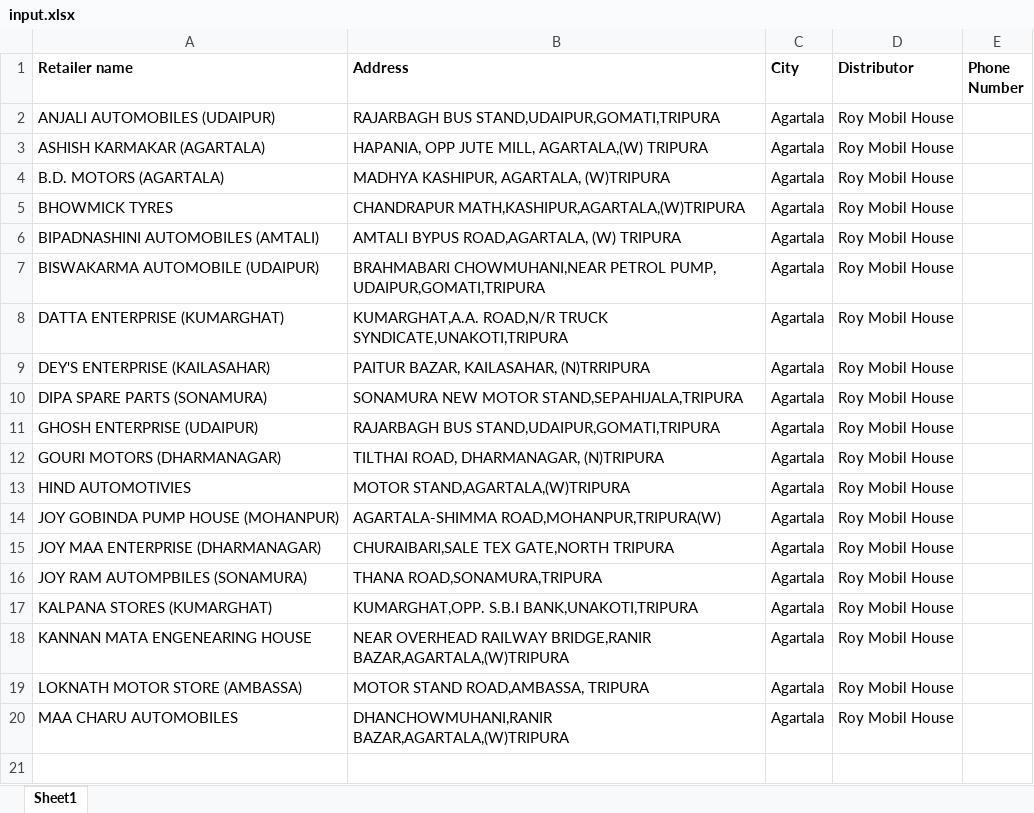
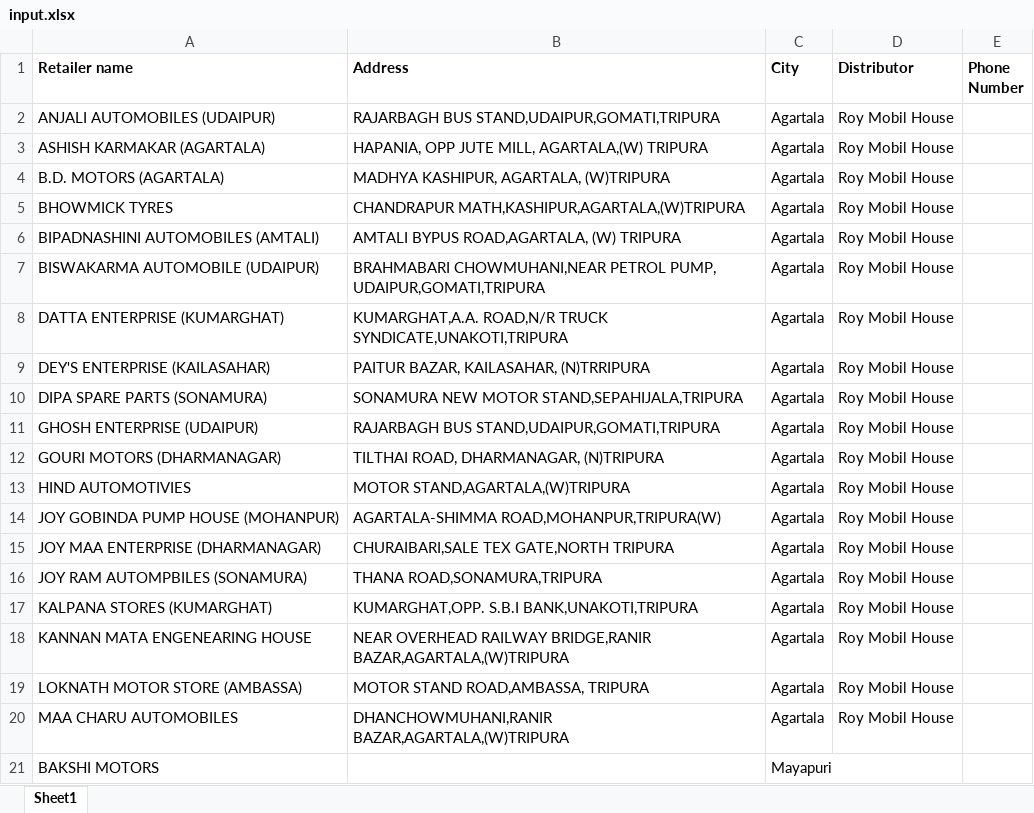
Before and after one commit to narensundaram-dev/automobile, an Excel workbook: input.xlsx, sheet Sheet1, drawn as a sheet; values as stored, in another font and other column widths than the file's, no borders; the diff names each change by its address in the sheet, - before the commit and + after, or states it on an @@ line.

Commit message:
Added city name to the query

```diff
--- a/input.xlsx (sheet Sheet1)
+++ b/input.xlsx (sheet Sheet1)
+row 21: BAKSHI MOTORS |  | Mayapuri
```
Also changed, not shown: 1 other file.
